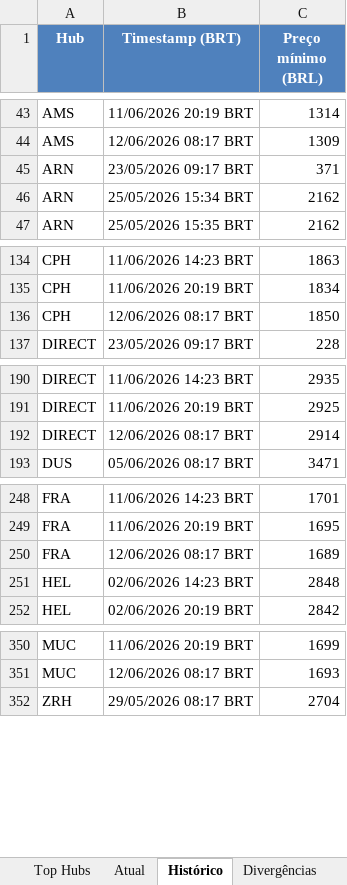
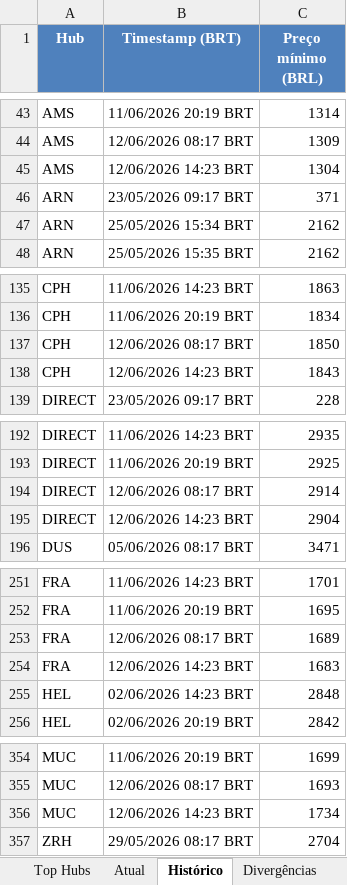
Before and after one commit to VoxJurTech/flight-monitor-dub-kef, an Excel workbook: docs/flights.xlsx, sheet Histórico, drawn as a sheet; only a part is shown, gaps mark what is left out; values as stored, in another font and other column widths than the file's, no borders; the diff names each change by its address in the sheet, - before the commit and + after, or states it on an @@ line.

```diff
--- a/docs/flights.xlsx (sheet Histórico)
+++ b/docs/flights.xlsx (sheet Histórico)
+row 45: AMS | 12/06/2026 14:23 BRT | 1304
+row 138: CPH | 12/06/2026 14:23 BRT | 1843
+row 195: DIRECT | 12/06/2026 14:23 BRT | 2904
+row 254: FRA | 12/06/2026 14:23 BRT | 1683
+row 356: MUC | 12/06/2026 14:23 BRT | 1734
```
Also changed, not shown: sheet Top Hubs, sheet Atual, 2 other files.
